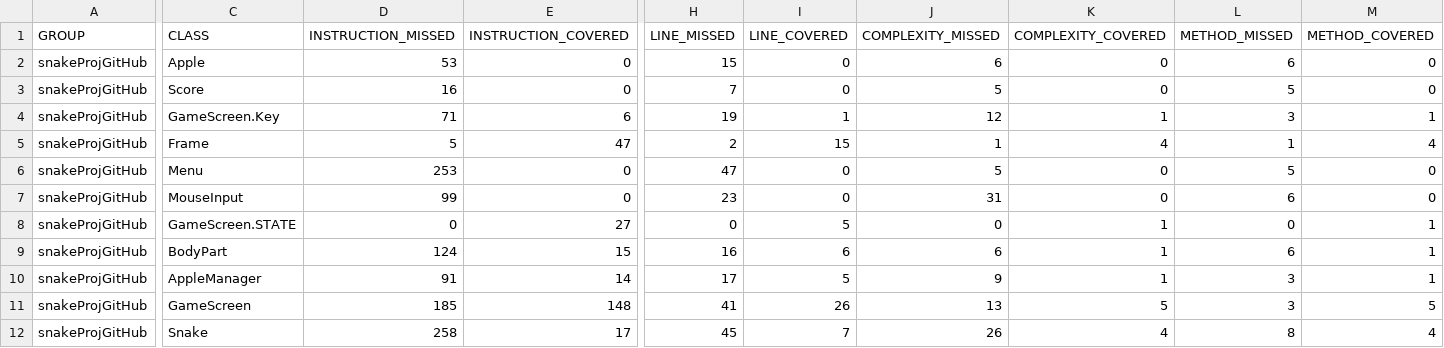
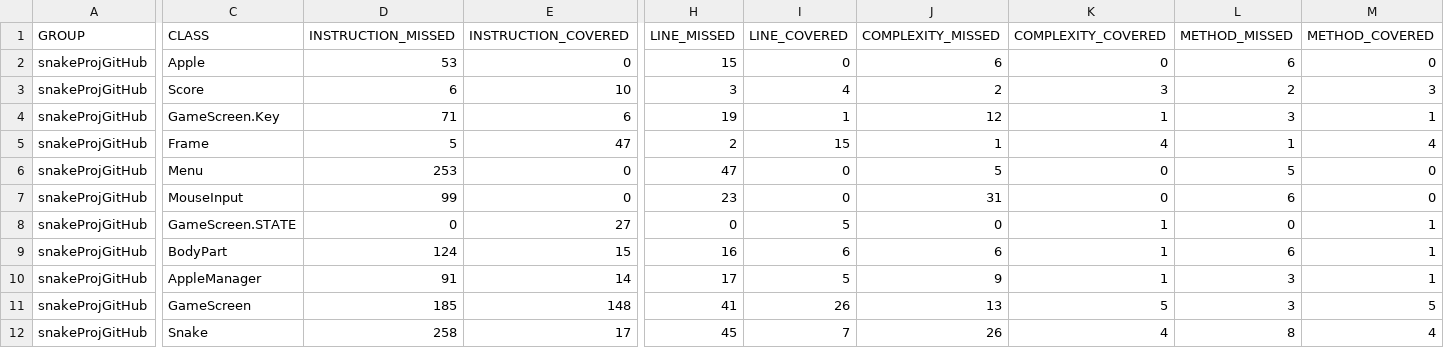
Before and after one commit to Averagektn/SnakeGame, a CSV file: target/my-reports/jacoco.csv, drawn as a sheet; only a part is shown, gaps mark what is left out; the diff names each change by its address in the sheet, - before the commit and + after, or states it on an @@ line.

```diff
--- a/target/my-reports/jacoco.csv
+++ b/target/my-reports/jacoco.csv
-D3 (INSTRUCTION_MISSED): 16
+D3 (INSTRUCTION_MISSED): 6
-E3 (INSTRUCTION_COVERED): 0
+E3 (INSTRUCTION_COVERED): 10
-H3 (LINE_MISSED): 7
+H3 (LINE_MISSED): 3
-I3 (LINE_COVERED): 0
+I3 (LINE_COVERED): 4
-J3 (COMPLEXITY_MISSED): 5
+J3 (COMPLEXITY_MISSED): 2
-K3 (COMPLEXITY_COVERED): 0
+K3 (COMPLEXITY_COVERED): 3
-L3 (METHOD_MISSED): 5
+L3 (METHOD_MISSED): 2
-M3 (METHOD_COVERED): 0
+M3 (METHOD_COVERED): 3
```
Also changed, not shown: target/site/jacoco/jacoco.csv, 22 other files.
